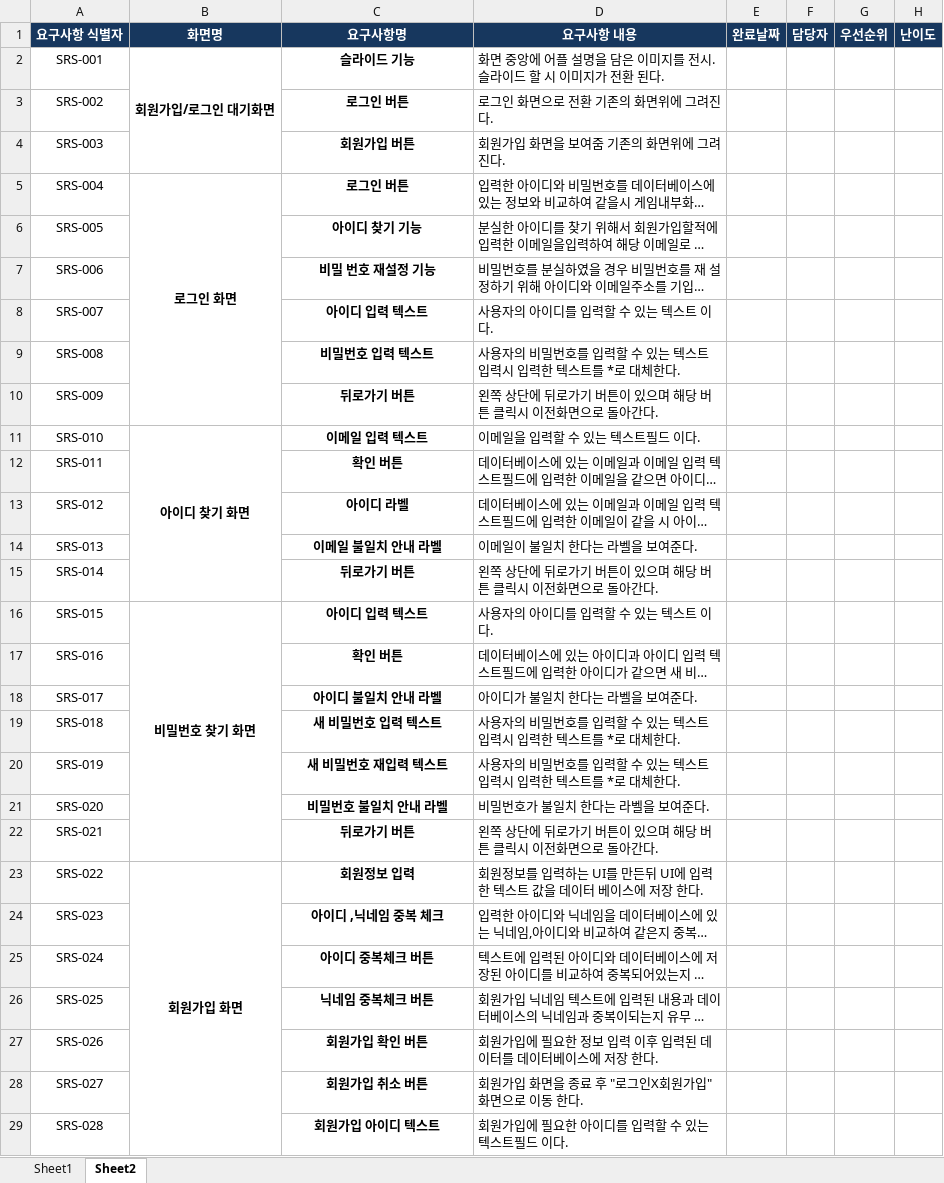
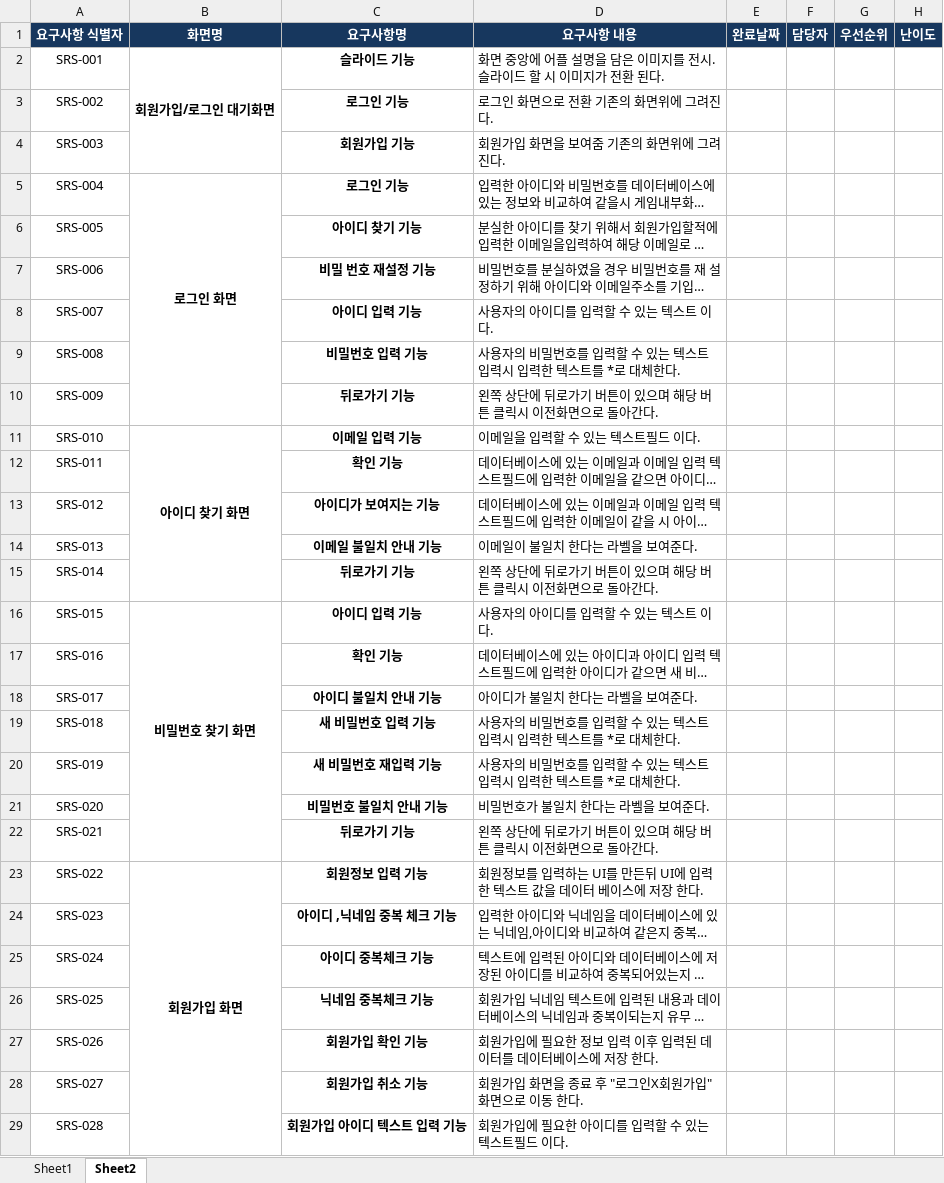
Before and after one commit to kindkmj/BitCamp_AR, an Excel workbook: 설계및정의서/기능리스트_AR 레이싱 게임 v0.1.xlsx, sheet Sheet2, drawn as a sheet; only a part is shown; long unchanged cells end in …; values as stored, in another font and other column widths than the file's, no borders; the diff covers the shown part only; the diff names each change by its address in the sheet, - before the commit and + after, or states it on an @@ line.

```diff
--- a/설계및정의서/기능리스트_AR 레이싱 게임 v0.1.xlsx (sheet Sheet2)
+++ b/설계및정의서/기능리스트_AR 레이싱 게임 v0.1.xlsx (sheet Sheet2)
-C3 (요구사항명): 로그인 버튼
+C3 (요구사항명): 로그인 기능
-C4 (요구사항명): 회원가입 버튼
+C4 (요구사항명): 회원가입 기능
-C5 (요구사항명): 로그인 버튼
+C5 (요구사항명): 로그인 기능
-C8 (요구사항명): 아이디 입력 텍스트
+C8 (요구사항명): 아이디 입력 기능
-C9 (요구사항명): 비밀번호 입력 텍스트
+C9 (요구사항명): 비밀번호 입력 기능
-C10 (요구사항명): 뒤로가기 버튼
+C10 (요구사항명): 뒤로가기 기능
-C11 (요구사항명): 이메일 입력 텍스트
+C11 (요구사항명): 이메일 입력 기능
-C12 (요구사항명): 확인 버튼
+C12 (요구사항명): 확인 기능
-C13 (요구사항명): 아이디 라벨
+C13 (요구사항명): 아이디가 보여지는 기능
-C14 (요구사항명): 이메일 불일치 안내 라벨
+C14 (요구사항명): 이메일 불일치 안내 기능
-C15 (요구사항명): 뒤로가기 버튼
+C15 (요구사항명): 뒤로가기 기능
-C16 (요구사항명): 아이디 입력 텍스트
+C16 (요구사항명): 아이디 입력 기능
-C17 (요구사항명): 확인 버튼
+C17 (요구사항명): 확인 기능
-C18 (요구사항명): 아이디 불일치 안내 라벨
+C18 (요구사항명): 아이디 불일치 안내 기능
-C19 (요구사항명): 새 비밀번호 입력 텍스트
+C19 (요구사항명): 새 비밀번호 입력 기능
-C20 (요구사항명): 새 비밀번호 재입력 텍스트
+C20 (요구사항명): 새 비밀번호 재입력 기능
-C21 (요구사항명): 비밀번호 불일치 안내 라벨
+C21 (요구사항명): 비밀번호 불일치 안내 기능
-C22 (요구사항명): 뒤로가기 버튼
+C22 (요구사항명): 뒤로가기 기능
-C23 (요구사항명): 회원정보 입력
+C23 (요구사항명): 회원정보 입력 기능
-C24 (요구사항명): 아이디 ,닉네임 중복 체크
+C24 (요구사항명): 아이디 ,닉네임 중복 체크 기능
-C25 (요구사항명): 아이디 중복체크 버튼
+C25 (요구사항명): 아이디 중복체크 기능
-C26 (요구사항명): 닉네임 중복체크 버튼
+C26 (요구사항명): 닉네임 중복체크 기능
-C27 (요구사항명): 회원가입 확인 버튼
+C27 (요구사항명): 회원가입 확인 기능
-C28 (요구사항명): 회원가입 취소 버튼
+C28 (요구사항명): 회원가입 취소 기능
-C29 (요구사항명): 회원가입 아이디 텍스트
+C29 (요구사항명): 회원가입 아이디 텍스트 입력 기능
```
Also changed, not shown: 37 edited cells elsewhere in this sheet, 3 other files.
